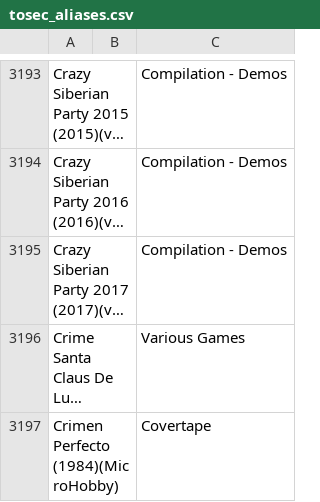
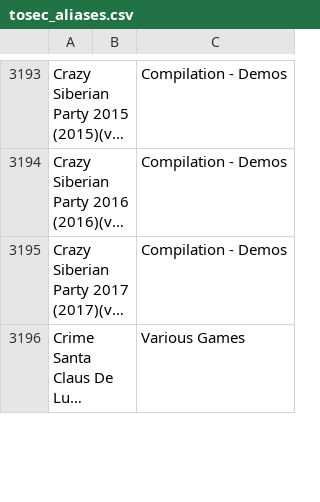
Before and after one commit to ladyeklipse/ZX-Pokemaster, a CSV file: tosec_aliases.csv, drawn as a sheet; only a part is shown, gaps mark what is left out; long unchanged cells end in …; removed rows and columns are numbered as before the commit, all else as after; the diff covers the shown part only; the diff names each change by its address in the sheet, - before the commit and + after, or states it on an @@ line.

Commit message:
updated for TOSEC 2023 release.

```diff
--- a/tosec_aliases.csv
+++ b/tosec_aliases.csv
-row 3197: Crimen Perfecto (1984)(MicroHobby) |  | Covertape
```
Also changed, not shown: 29 added rows and 13 removed rows elsewhere in this file, 13 other files.
